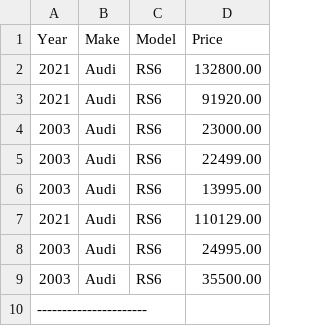
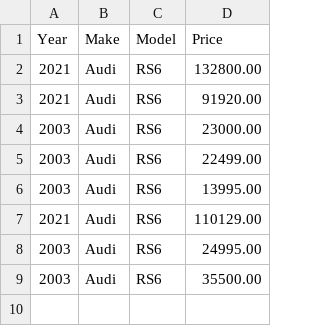
Before and after one commit to BernieAL/EuroClassic, a CSV file: backend_copy/Cleaned_data_output/EBAY_cleaned_data_CURRENT_LISTINGS.csv, drawn as a sheet; the diff names each change by its address in the sheet, - before the commit and + after, or states it on an @@ line.

Commit message:
fixed index out of range issue in insert_data curr and sold functions by commenting out "# fileIn.write("---------------------- \n")" in clean_ebay_data. This was caused because the line "---------------------" has no columns.

```diff
--- a/backend_copy/Cleaned_data_output/EBAY_cleaned_data_CURRENT_LISTINGS.csv
+++ b/backend_copy/Cleaned_data_output/EBAY_cleaned_data_CURRENT_LISTINGS.csv
-row 10: ----------------------
```
Also changed, not shown: backend_copy/Cleaned_data_output/EBAY_cleaned_SOLD_DATA.csv, 2 other files.
